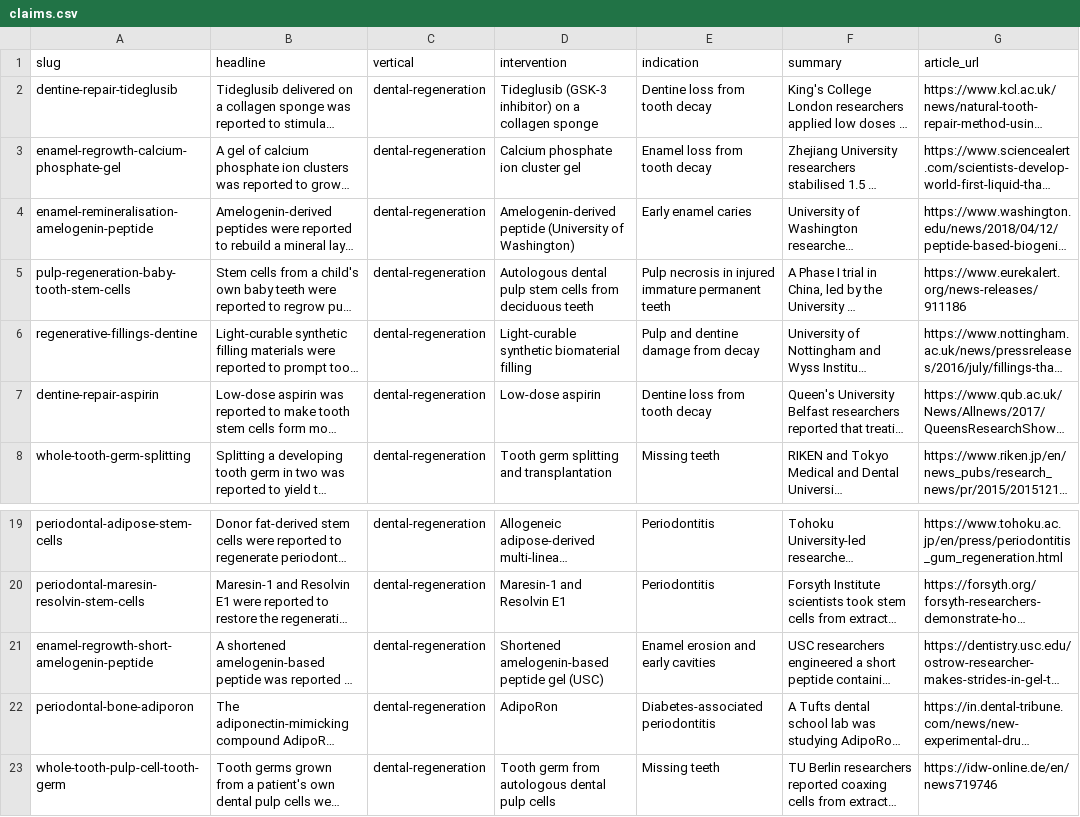
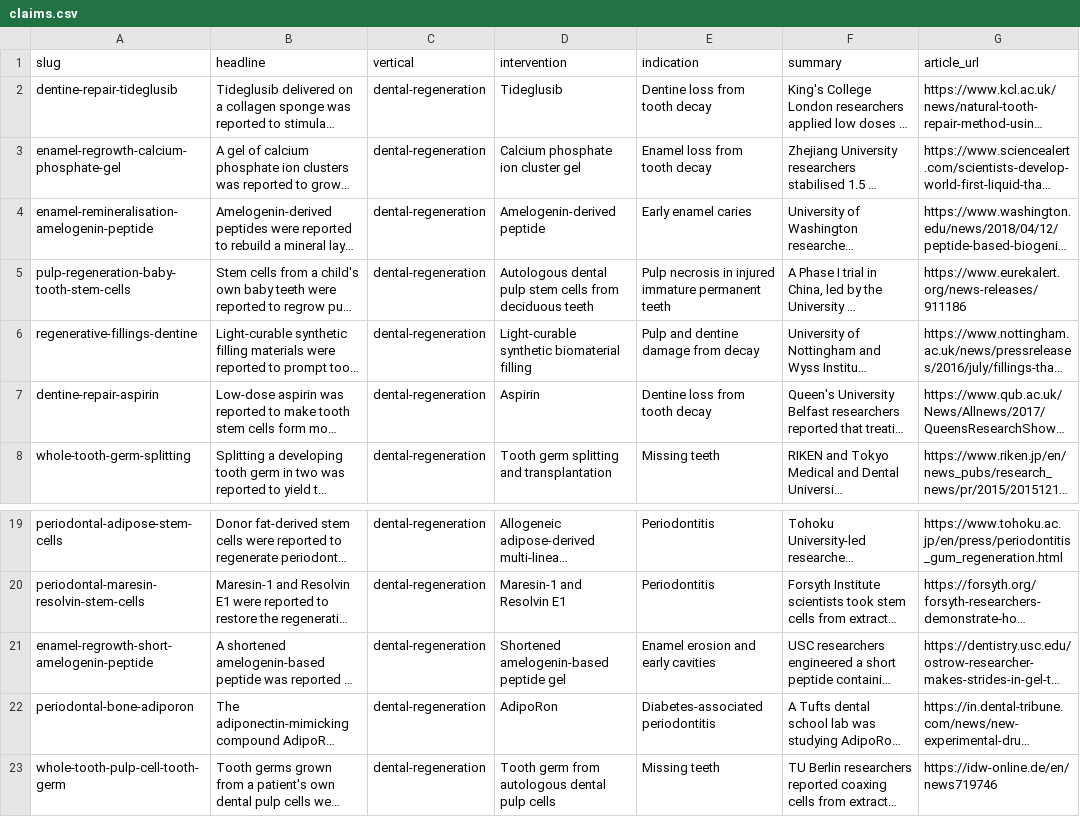
Before and after one commit to jamespacileo/whatcameofit, a CSV file: data/seed/claims.csv, drawn as a sheet; only a part is shown, gaps mark what is left out; long unchanged cells end in …; the diff names each change by its address in the sheet, - before the commit and + after, or states it on an @@ line.

```diff
--- a/data/seed/claims.csv
+++ b/data/seed/claims.csv
-D2 (intervention): Tideglusib (GSK-3 inhibitor) on a collagen sponge
+D2 (intervention): Tideglusib
-D4 (intervention): Amelogenin-derived peptide (University of Washington)
+D4 (intervention): Amelogenin-derived peptide
-D7 (intervention): Low-dose aspirin
+D7 (intervention): Aspirin
-D21 (intervention): Shortened amelogenin-based peptide gel (USC)
+D21 (intervention): Shortened amelogenin-based peptide gel
```
